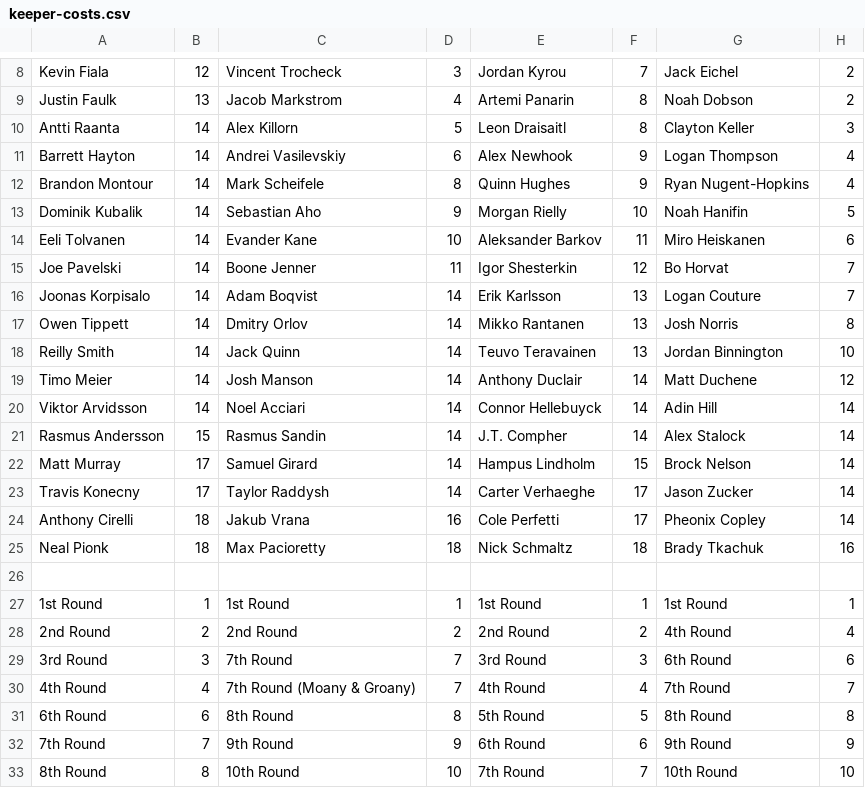
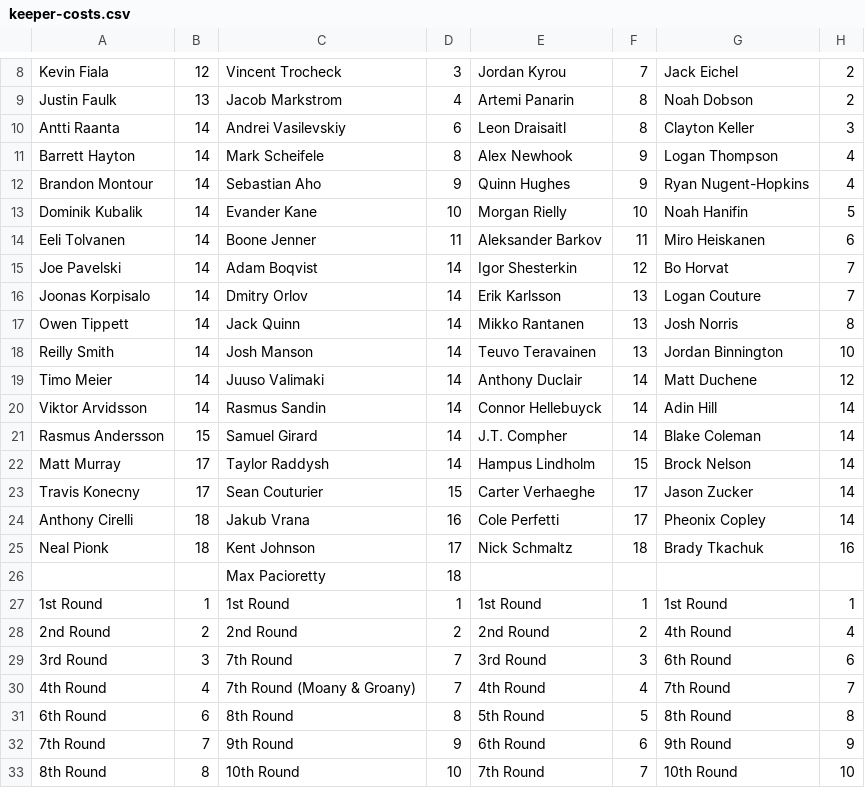
Before and after one commit to hkyplyr/keeper-league, a CSV file: docs/keeper-costs.csv, drawn as a sheet; only a part is shown, gaps mark what is left out; the diff names each change by its address in the sheet, - before the commit and + after, or states it on an @@ line.

Commit message:
Update keeper costs

```diff
--- a/docs/keeper-costs.csv
+++ b/docs/keeper-costs.csv
-C10: Alex Killorn
+C10: Andrei Vasilevskiy
-D10: 5
+D10: 6
-C11: Andrei Vasilevskiy
+C11: Mark Scheifele
-D11: 6
+D11: 8
-C12: Mark Scheifele
+C12: Sebastian Aho
-D12: 8
+D12: 9
-C13: Sebastian Aho
+C13: Evander Kane
-D13: 9
+D13: 10
-C14: Evander Kane
+C14: Boone Jenner
-D14: 10
+D14: 11
-C15: Boone Jenner
+C15: Adam Boqvist
-D15: 11
+D15: 14
-C16: Adam Boqvist
+C16: Dmitry Orlov
-C17: Dmitry Orlov
+C17: Jack Quinn
-C18: Jack Quinn
+C18: Josh Manson
-C19: Josh Manson
+C19: Juuso Valimaki
-C20: Noel Acciari
+C20: Rasmus Sandin
-C21: Rasmus Sandin
+C21: Samuel Girard
-G21: Alex Stalock
+G21: Blake Coleman
-C22: Samuel Girard
+C22: Taylor Raddysh
-C23: Taylor Raddysh
+C23: Sean Couturier
-D23: 14
+D23: 15
-C25: Max Pacioretty
+C25: Kent Johnson
-D25: 18
+D25: 17
-C26: (empty)
+C26: Max Pacioretty
-D26: (empty)
+D26: 18
```
